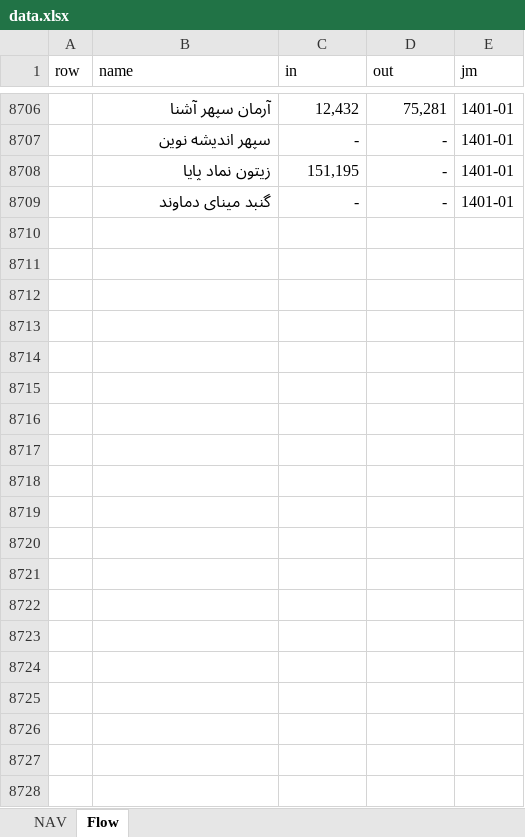
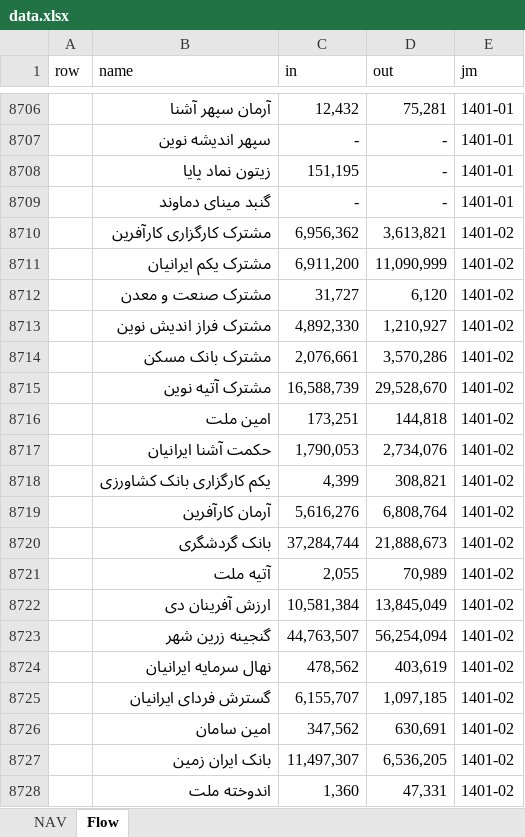
Before and after one commit to imahdimir/md-mutual-funds, an Excel workbook: data.xlsx, sheet Flow, drawn as a sheet; only a part is shown, gaps mark what is left out; values as stored, in another font and other column widths than the file's, no borders; the diff covers the shown part only; the diff names each change by its address in the sheet, - before the commit and + after, or states it on an @@ line.

Commit message:
1401-02

```diff
--- a/data.xlsx (sheet Flow)
+++ b/data.xlsx (sheet Flow)
+row 8710:  | مشترک کارگزاری کارآفرین | 6,956,362 | 3,613,821 | 1401-02
+row 8711:  | مشترک یکم ایرانیان | 6,911,200 | 11,090,999 | 1401-02
+row 8712:  | مشترک صنعت و معدن | 31,727 | 6,120 | 1401-02
+row 8713:  | مشترک فراز اندیش نوین | 4,892,330 | 1,210,927 | 1401-02
+row 8714:  | مشترک بانک مسکن | 2,076,661 | 3,570,286 | 1401-02
+row 8715:  | مشترک آتیه نوین | 16,588,739 | 29,528,670 | 1401-02
+row 8716:  | امین ملت | 173,251 | 144,818 | 1401-02
+row 8717:  | حکمت آشنا ایرانیان | 1,790,053 | 2,734,076 | 1401-02
+row 8718:  | یکم کارگزاری بانک کشاورزی | 4,399 | 308,821 | 1401-02
+row 8719:  | آرمان کارآفرین | 5,616,276 | 6,808,764 | 1401-02
+row 8720:  | بانک گردشگری | 37,284,744 | 21,888,673 | 1401-02
+row 8721:  | آتیه ملت | 2,055 | 70,989 | 1401-02
+row 8722:  | ارزش آفرینان دی | 10,581,384 | 13,845,049 | 1401-02
+row 8723:  | گنجینه زرین شهر | 44,763,507 | 56,254,094 | 1401-02
+row 8724:  | نهال سرمایه ایرانیان | 478,562 | 403,619 | 1401-02
+row 8725:  | گسترش فردای ایرانیان | 6,155,707 | 1,097,185 | 1401-02
+row 8726:  | امین سامان | 347,562 | 630,691 | 1401-02
+row 8727:  | بانک ایران زمین | 11,497,307 | 6,536,205 | 1401-02
+row 8728:  | اندوخته ملت | 1,360 | 47,331 | 1401-02
```
Also changed, not shown: 196 added rows elsewhere in this sheet, sheet NAV.
